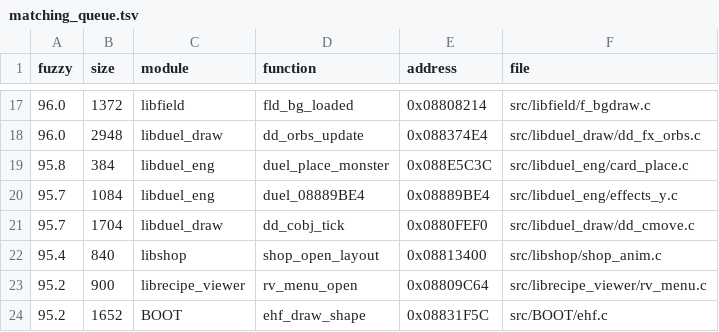
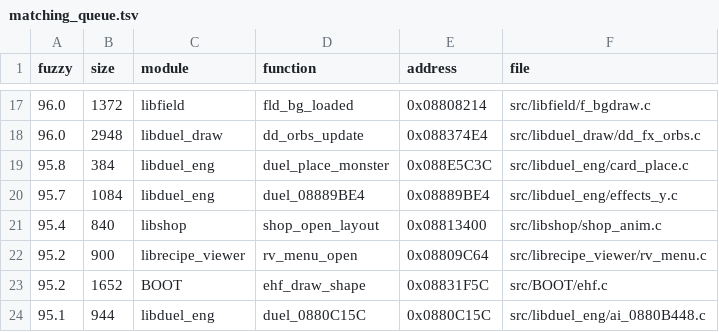
Before and after one commit to thiago-cipitelli/tagforce-decomp, a TSV file: docs/matching_queue.tsv, drawn as a sheet; only a part is shown, gaps mark what is left out; the shorter side is filled out with more unchanged rows.

Commit message:
libduel_draw: dd_cobj_tick batendo (teste de fim como t >= dur && (!a7 || t >= 2 * move_time) sem goto, switch da zona com os case em ordem inversa, (int)cfg_get_bits_1_3_4() <= 1, dur declarado antes de t)

```diff
--- a/docs/matching_queue.tsv
+++ b/docs/matching_queue.tsv
@@ -20,3 +20,2 @@ fuzzy	size	module	function	address	file
 95.7	1084	libduel_eng	duel_08889BE4	0x08889BE4	src/libduel_eng/effects_y.c
-95.7	1704	libduel_draw	dd_cobj_tick	0x0880FEF0	src/libduel_draw/dd_cmove.c
 95.4	840	libshop	shop_open_layout	0x08813400	src/libshop/shop_anim.c
```
Also changed, not shown: 3 other files.
